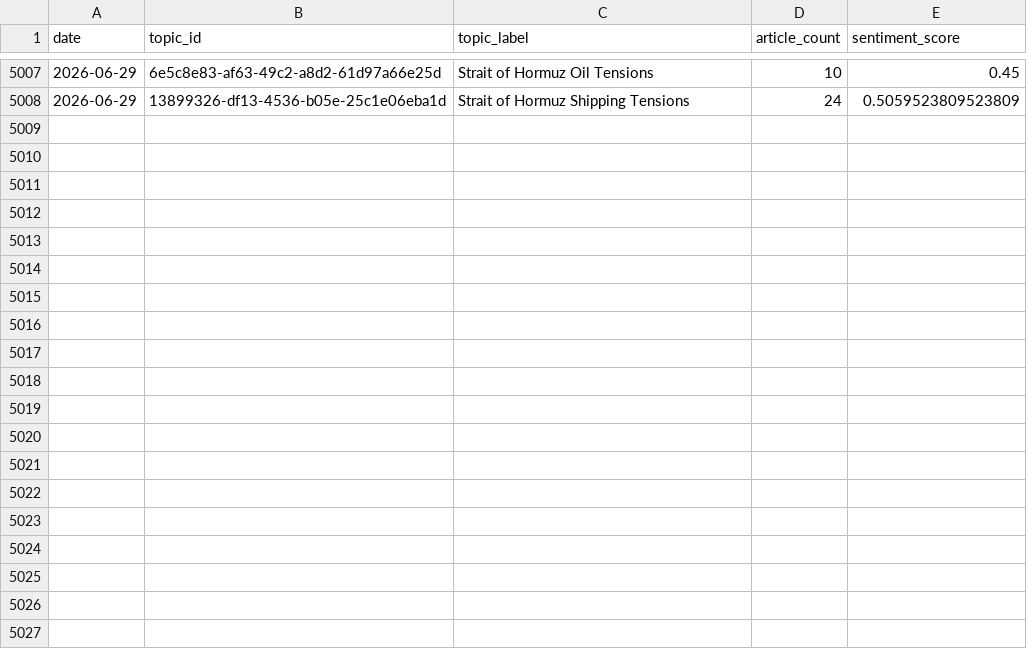
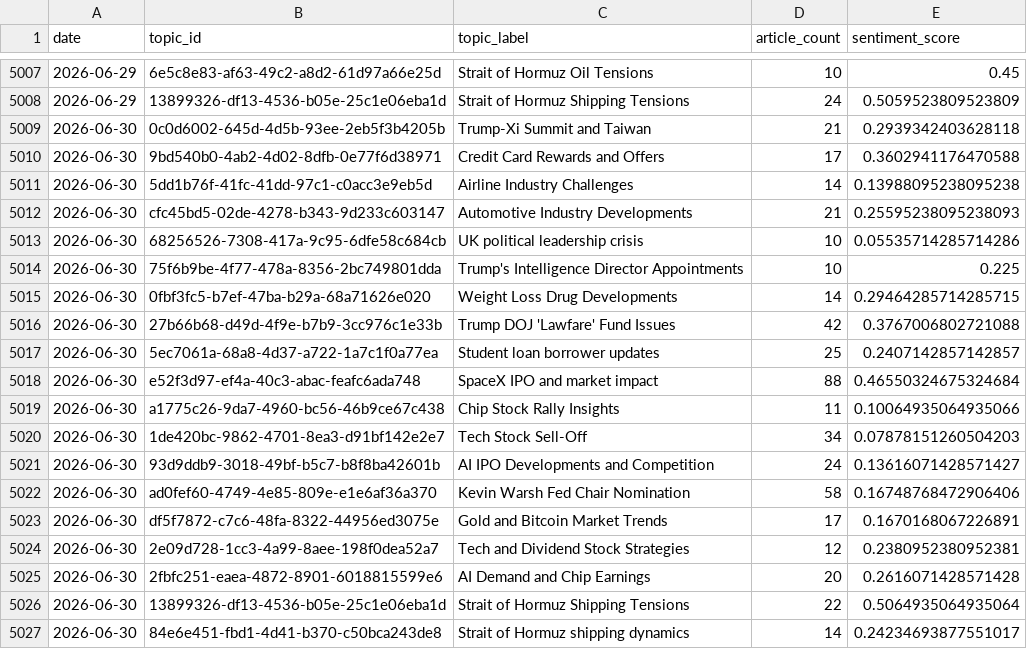
Before and after one commit to laceto/rss_feed, a TSV file: data/topic_trends.tsv, drawn as a sheet; only a part is shown, gaps mark what is left out; the diff covers the shown part only; the diff names each change by its address in the sheet, - before the commit and + after, or states it on an @@ line.

```diff
--- a/data/topic_trends.tsv
+++ b/data/topic_trends.tsv
+row 5009: 2026-06-30 | 0c0d6002-645d-4d5b-93ee-2eb5f3b4205b | Trump-Xi Summit and Taiwan | 21 | 0.2939342403628118
+row 5010: 2026-06-30 | 9bd540b0-4ab2-4d02-8dfb-0e77f6d38971 | Credit Card Rewards and Offers | 17 | 0.3602941176470588
+row 5011: 2026-06-30 | 5dd1b76f-41fc-41dd-97c1-c0acc3e9eb5d | Airline Industry Challenges | 14 | 0.13988095238095238
+row 5012: 2026-06-30 | cfc45bd5-02de-4278-b343-9d233c603147 | Automotive Industry Developments | 21 | 0.25595238095238093
+row 5013: 2026-06-30 | 68256526-7308-417a-9c95-6dfe58c684cb | UK political leadership crisis | 10 | 0.05535714285714286
+row 5014: 2026-06-30 | 75f6b9be-4f77-478a-8356-2bc749801dda | Trump's Intelligence Director Appointments | 10 | 0.225
+row 5015: 2026-06-30 | 0fbf3fc5-b7ef-47ba-b29a-68a71626e020 | Weight Loss Drug Developments | 14 | 0.29464285714285715
+row 5016: 2026-06-30 | 27b66b68-d49d-4f9e-b7b9-3cc976c1e33b | Trump DOJ 'Lawfare' Fund Issues | 42 | 0.3767006802721088
+row 5017: 2026-06-30 | 5ec7061a-68a8-4d37-a722-1a7c1f0a77ea | Student loan borrower updates | 25 | 0.2407142857142857
+row 5018: 2026-06-30 | e52f3d97-ef4a-40c3-abac-feafc6ada748 | SpaceX IPO and market impact | 88 | 0.46550324675324684
+row 5019: 2026-06-30 | a1775c26-9da7-4960-bc56-46b9ce67c438 | Chip Stock Rally Insights | 11 | 0.10064935064935066
+row 5020: 2026-06-30 | 1de420bc-9862-4701-8ea3-d91bf142e2e7 | Tech Stock Sell-Off | 34 | 0.07878151260504203
+row 5021: 2026-06-30 | 93d9ddb9-3018-49bf-b5c7-b8f8ba42601b | AI IPO Developments and Competition | 24 | 0.13616071428571427
+row 5022: 2026-06-30 | ad0fef60-4749-4e85-809e-e1e6af36a370 | Kevin Warsh Fed Chair Nomination | 58 | 0.16748768472906406
+row 5023: 2026-06-30 | df5f7872-c7c6-48fa-8322-44956ed3075e | Gold and Bitcoin Market Trends | 17 | 0.1670168067226891
+row 5024: 2026-06-30 | 2e09d728-1cc3-4a99-8aee-198f0dea52a7 | Tech and Dividend Stock Strategies | 12 | 0.2380952380952381
+row 5025: 2026-06-30 | 2fbfc251-eaea-4872-8901-6018815599e6 | AI Demand and Chip Earnings | 20 | 0.2616071428571428
+row 5026: 2026-06-30 | 13899326-df13-4536-b05e-25c1e06eba1d | Strait of Hormuz Shipping Tensions | 22 | 0.5064935064935064
+row 5027: 2026-06-30 | 84e6e451-fbd1-4d41-b370-c50bca243de8 | Strait of Hormuz shipping dynamics | 14 | 0.24234693877551017
```
Also changed, not shown: 6 edited cells elsewhere in this file, data/entity_sentiment_ts.tsv, data/sector_sentiment_pivot.tsv, 16 other files.
